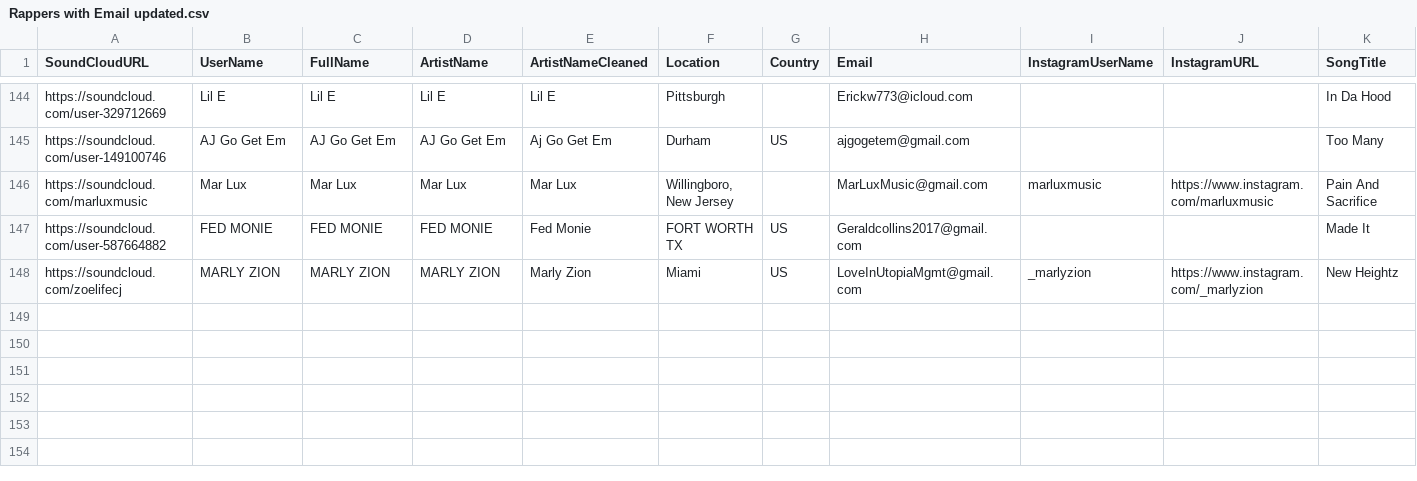
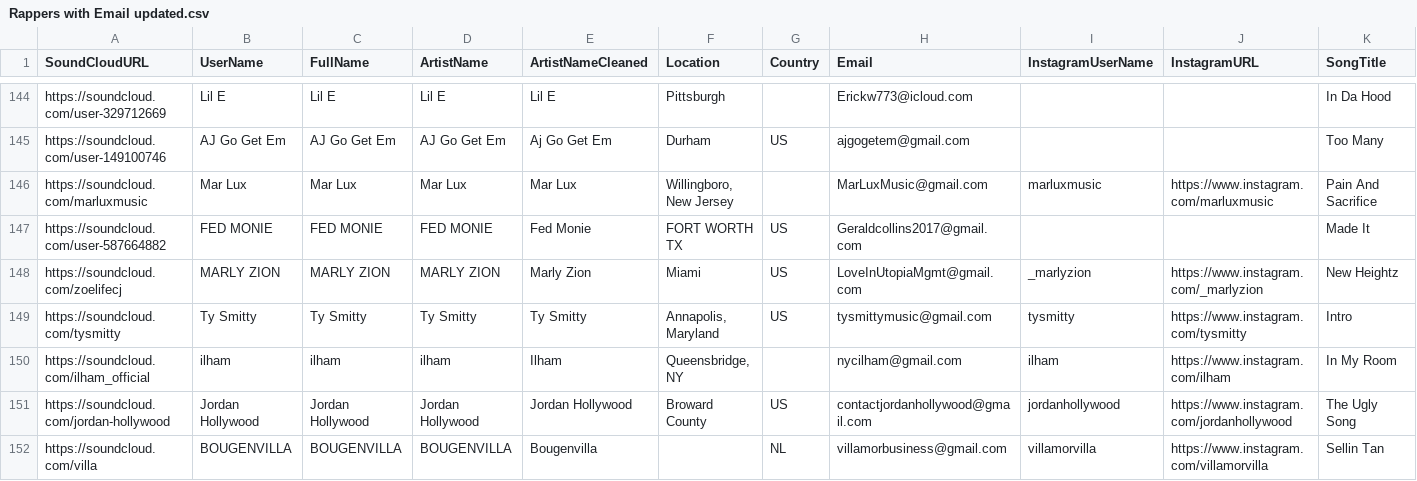
Before and after one commit to Timezone-design/Soundcloud-scraper-bs4-selenium-python, a CSV file: csv/Rappers with Email updated.csv, drawn as a sheet; only a part is shown, gaps mark what is left out; rows hold the shown columns only; the diff names each change by its address in the sheet, - before the commit and + after, or states it on an @@ line.

```diff
--- a/csv/Rappers with Email updated.csv
+++ b/csv/Rappers with Email updated.csv
+row 149: https://soundcloud.com/tysmitty | Ty Smitty | Ty Smitty | Ty Smitty | Ty Smitty | Annapolis, Maryland | US | tysmittymusic@gmail.com | tysmitty | https://www.instagram.com/tysmitty | Intro
+row 150: https://soundcloud.com/ilham_official | ilham | ilham | ilham | Ilham | Queensbridge, NY |  | nycilham@gmail.com | ilham | https://www.instagram.com/ilham | In My Room
+row 151: https://soundcloud.com/jordan-hollywood | Jordan Hollywood | Jordan Hollywood | Jordan Hollywood | Jordan Hollywood | Broward County | US | contactjordanhollywood@gmail.com | jordanhollywood | https://www.instagram.com/jordanhollywood | The Ugly Song
+row 152: https://soundcloud.com/villa | BOUGENVILLA | BOUGENVILLA | BOUGENVILLA | Bougenvilla |  | NL | villamorbusiness@gmail.com | villamorvilla | https://www.instagram.com/villamorvilla | Sellin Tan
```
Also changed, not shown: 2 other files.
